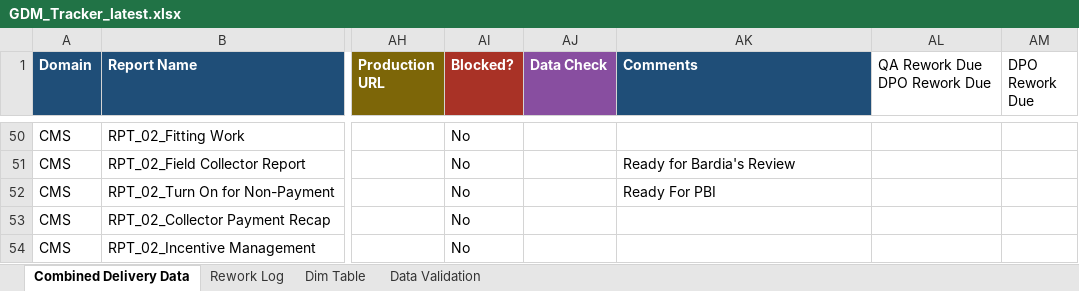
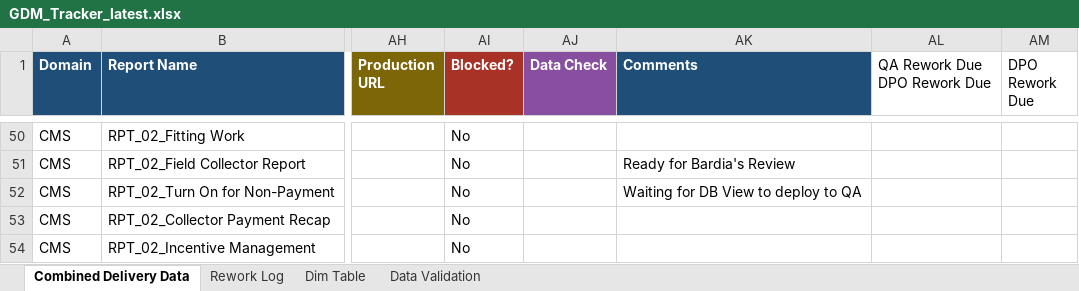
Before and after one commit to bezagetaneh01-lgtm/beza, an Excel workbook: docs/data/GDM_Tracker_latest.xlsx, sheet Combined Delivery Data, drawn as a sheet; only a part is shown, gaps mark what is left out; values as stored, in another font and other column widths than the file's, no borders; conditional formats and table styles not drawn; the diff names each change by its address in the sheet, - before the commit and + after, or states it on an @@ line.

Commit message:
Auto-sync tracker from SharePoint (2026-08-31 13:01)

```diff
--- a/docs/data/GDM_Tracker_latest.xlsx (sheet Combined Delivery Data)
+++ b/docs/data/GDM_Tracker_latest.xlsx (sheet Combined Delivery Data)
-AK52 (Comments): Ready For PBI
+AK52 (Comments): Waiting for DB View to deploy to QA
```
Also changed, not shown: public/data/GDM_Tracker_latest.xlsx.
